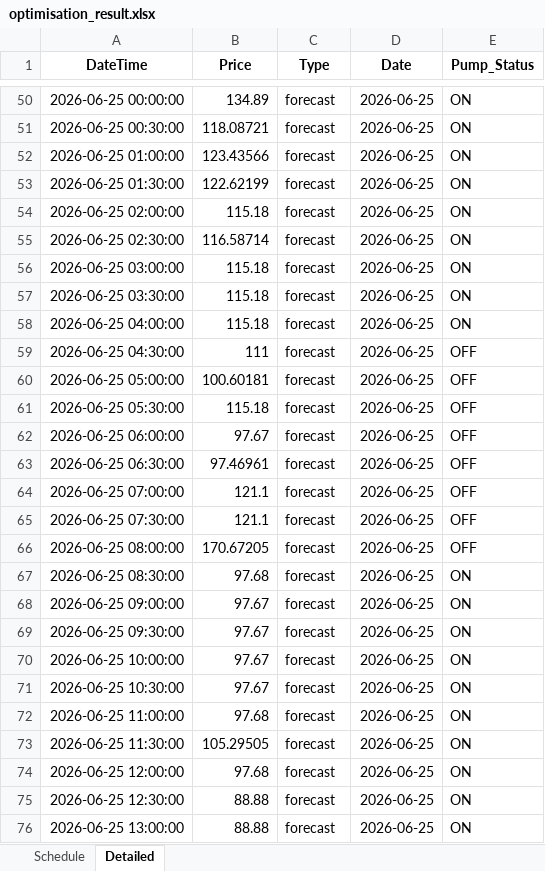
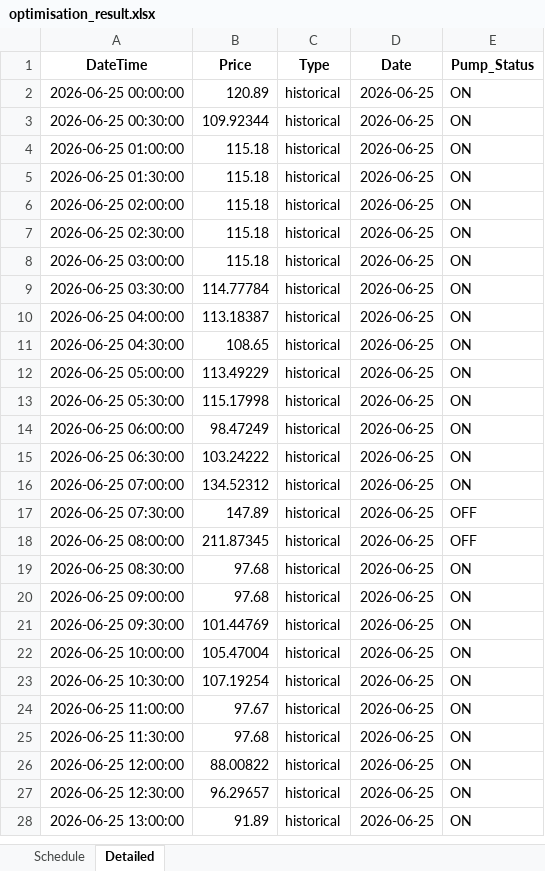
Before and after one commit to wjt1991/pump-optimisation-for-SHW, an Excel workbook: data/latest/optimisation_result.xlsx, sheet Detailed, drawn as a sheet; only a part is shown, gaps mark what is left out; values as stored, in another font and other column widths than the file's, no borders; addresses are those after the commit; the diff covers the shown part only; the diff names each change by its address in the sheet, - before the commit and + after, or states it on an @@ line.

```diff
--- a/data/latest/optimisation_result.xlsx (sheet Detailed)
+++ b/data/latest/optimisation_result.xlsx (sheet Detailed)
-B2 (Price): 134.89
+B2 (Price): 120.89
-C2:C28 (Type): forecast
+C2:C28 (Type): historical
-B3 (Price): 118.08721
+B3 (Price): 109.92344
-B4 (Price): 123.43566
+B4 (Price): 115.18
-B5 (Price): 122.62199
+B5 (Price): 115.18
-B7 (Price): 116.58714
+B7 (Price): 115.18
-B9 (Price): 115.18
+B9 (Price): 114.77784
-B10 (Price): 115.18
+B10 (Price): 113.18387
-B11 (Price): 111
+B11 (Price): 108.65
-E11:E16 (Pump_Status): OFF
+E11:E16 (Pump_Status): ON
-B12 (Price): 100.60181
+B12 (Price): 113.49229
-B13 (Price): 115.18
+B13 (Price): 115.17998
-B14 (Price): 97.67
+B14 (Price): 98.47249
-B15 (Price): 97.46961
+B15 (Price): 103.24222
-B16 (Price): 121.1
+B16 (Price): 134.52312
-B17 (Price): 121.1
+B17 (Price): 147.89
-B18 (Price): 170.67205
+B18 (Price): 211.87345
-B20 (Price): 97.67
+B20 (Price): 97.68
-B21 (Price): 97.67
+B21 (Price): 101.44769
-B22 (Price): 97.67
+B22 (Price): 105.47004
-B23 (Price): 97.67
+B23 (Price): 107.19254
-B24 (Price): 97.68
+B24 (Price): 97.67
-B25 (Price): 105.29505
+B25 (Price): 97.68
-B26 (Price): 97.68
+B26 (Price): 88.00822
-B27 (Price): 88.88
+B27 (Price): 96.29657
-B28 (Price): 88.88
+B28 (Price): 91.89
```
Also changed, not shown: 48 added rows, 48 removed rows and 33 edited cells elsewhere in this sheet, sheet Schedule, 3 other files.
